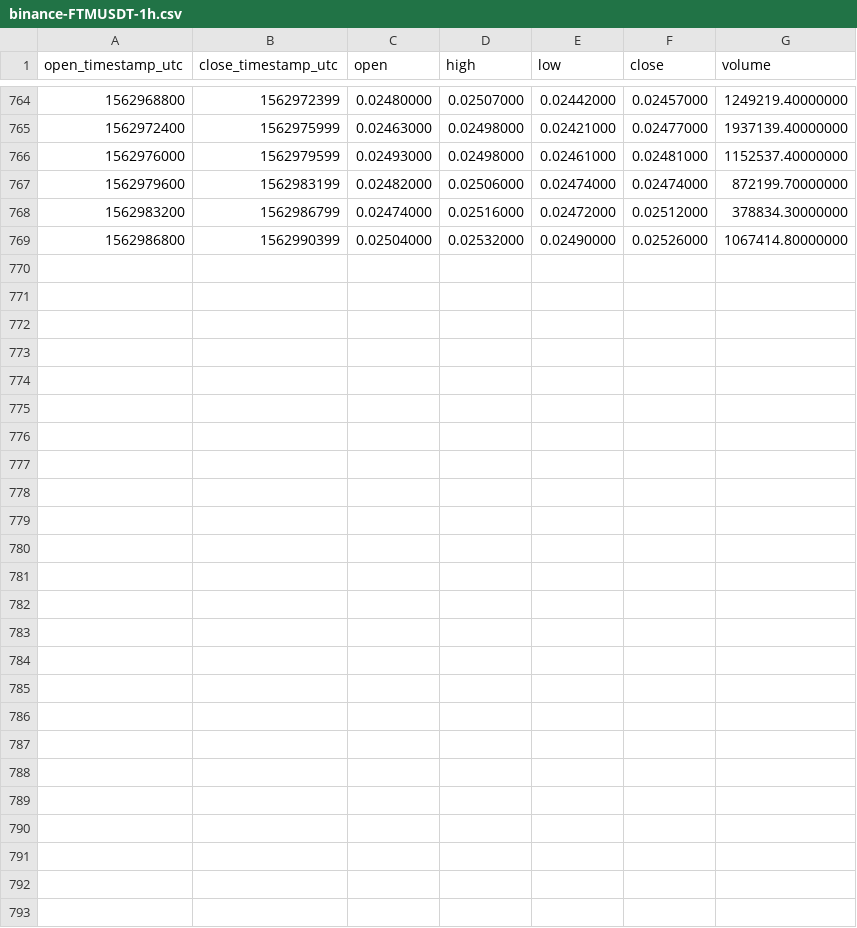
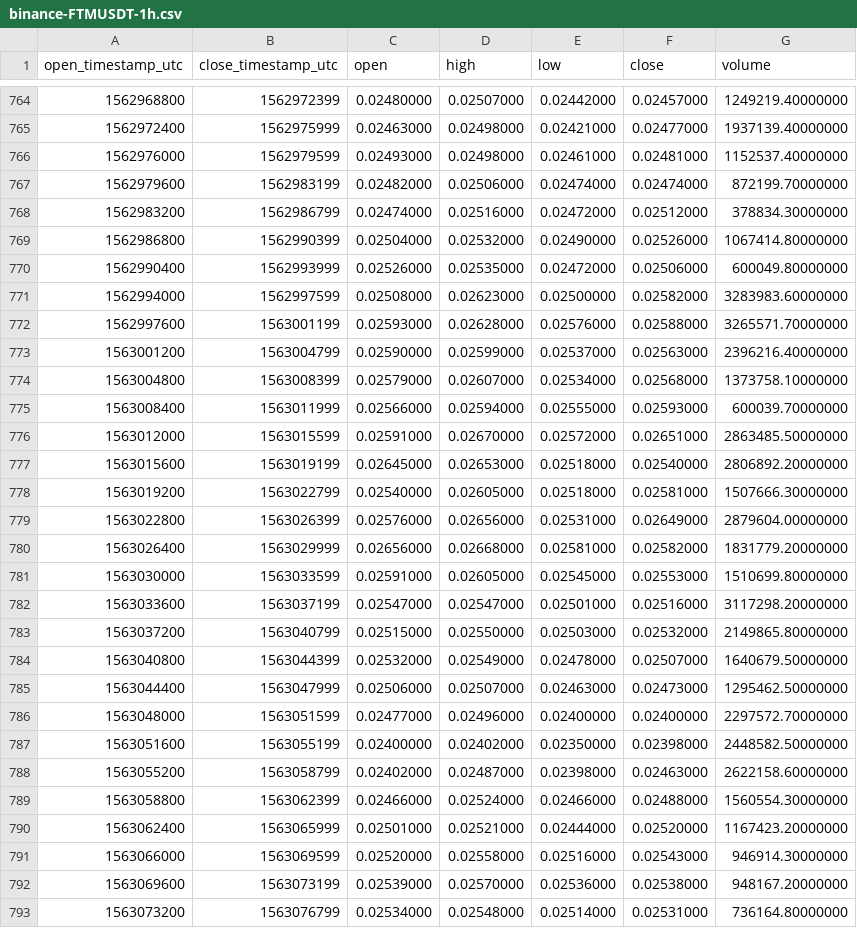
Before and after one commit to cryptobigbro/binance-FTMUSDT, a CSV file: binance-FTMUSDT-1h.csv, drawn as a sheet; only a part is shown, gaps mark what is left out.

Commit message:
Update OHLCV data.

```diff
--- a/binance-FTMUSDT-1h.csv
+++ b/binance-FTMUSDT-1h.csv
@@ -769 +769,25 @@ open_timestamp_utc,close_timestamp_utc,open,high,low,close,volume
 1562986800,1562990399,0.02504000,0.02532000,0.02490000,0.02526000,1067414.80000000
+1562990400,1562993999,0.02526000,0.02535000,0.02472000,0.02506000,600049.80000000
+1562994000,1562997599,0.02508000,0.02623000,0.02500000,0.02582000,3283983.60000000
+1562997600,1563001199,0.02593000,0.02628000,0.02576000,0.02588000,3265571.70000000
+1563001200,1563004799,0.02590000,0.02599000,0.02537000,0.02563000,2396216.40000000
+1563004800,1563008399,0.02579000,0.02607000,0.02534000,0.02568000,1373758.10000000
+1563008400,1563011999,0.02566000,0.02594000,0.02555000,0.02593000,600039.70000000
+1563012000,1563015599,0.02591000,0.02670000,0.02572000,0.02651000,2863485.50000000
+1563015600,1563019199,0.02645000,0.02653000,0.02518000,0.02540000,2806892.20000000
+1563019200,1563022799,0.02540000,0.02605000,0.02518000,0.02581000,1507666.30000000
+1563022800,1563026399,0.02576000,0.02656000,0.02531000,0.02649000,2879604.00000000
+1563026400,1563029999,0.02656000,0.02668000,0.02581000,0.02582000,1831779.20000000
+1563030000,1563033599,0.02591000,0.02605000,0.02545000,0.02553000,1510699.80000000
+1563033600,1563037199,0.02547000,0.02547000,0.02501000,0.02516000,3117298.20000000
+1563037200,1563040799,0.02515000,0.02550000,0.02503000,0.02532000,2149865.80000000
+1563040800,1563044399,0.02532000,0.02549000,0.02478000,0.02507000,1640679.50000000
+1563044400,1563047999,0.02506000,0.02507000,0.02463000,0.02473000,1295462.50000000
+1563048000,1563051599,0.02477000,0.02496000,0.02400000,0.02400000,2297572.70000000
+1563051600,1563055199,0.02400000,0.02402000,0.02350000,0.02398000,2448582.50000000
+1563055200,1563058799,0.02402000,0.02487000,0.02398000,0.02463000,2622158.60000000
+1563058800,1563062399,0.02466000,0.02524000,0.02466000,0.02488000,1560554.30000000
+1563062400,1563065999,0.02501000,0.02521000,0.02444000,0.02520000,1167423.20000000
+1563066000,1563069599,0.02520000,0.02558000,0.02516000,0.02543000,946914.30000000
+1563069600,1563073199,0.02539000,0.02570000,0.02536000,0.02538000,948167.20000000
+1563073200,1563076799,0.02534000,0.02548000,0.02514000,0.02531000,736164.80000000
```
Also changed, not shown: binance-FTMUSDT-1d.csv, 1 other file.
